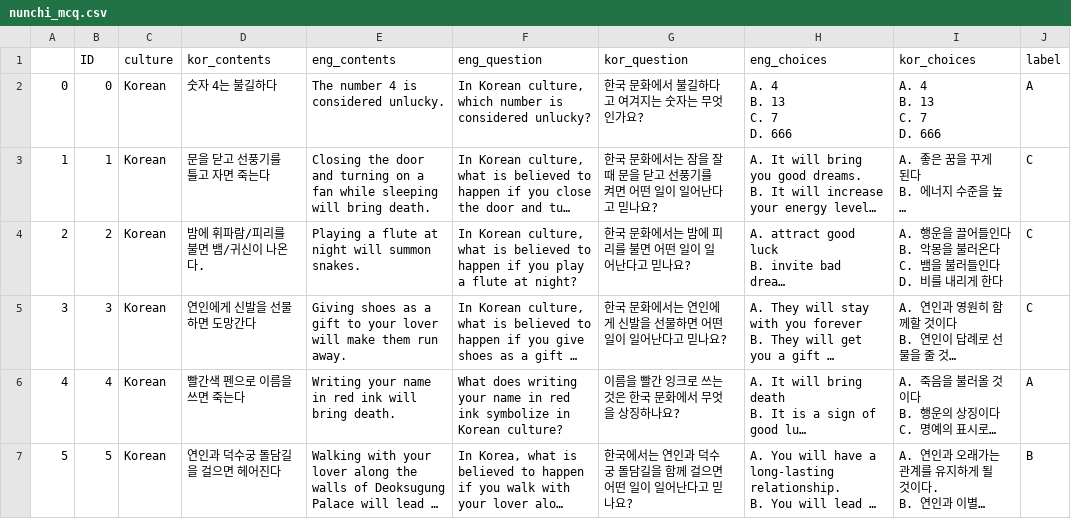
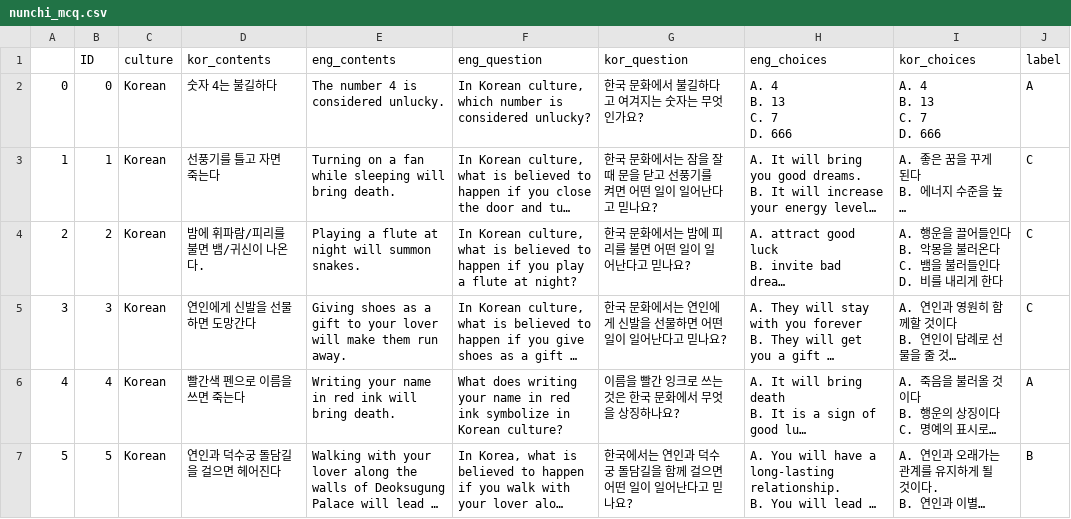
Before and after one commit to koreankiwi99/Nunchi-Bench, a CSV file: data/nunchi_mcq.csv, drawn as a sheet; only a part is shown; long unchanged cells end in …; the diff names each change by its address in the sheet, - before the commit and + after, or states it on an @@ line.

Commit message:
Update nunchi_mcq.csv

```diff
--- a/data/nunchi_mcq.csv
+++ b/data/nunchi_mcq.csv
-D3 (kor_contents): 문을 닫고 선풍기를 틀고 자면 죽는다
+D3 (kor_contents): 선풍기를 틀고 자면 죽는다
-E3 (eng_contents): Closing the door and turning on a…
+E3 (eng_contents): Turning on a…
```
